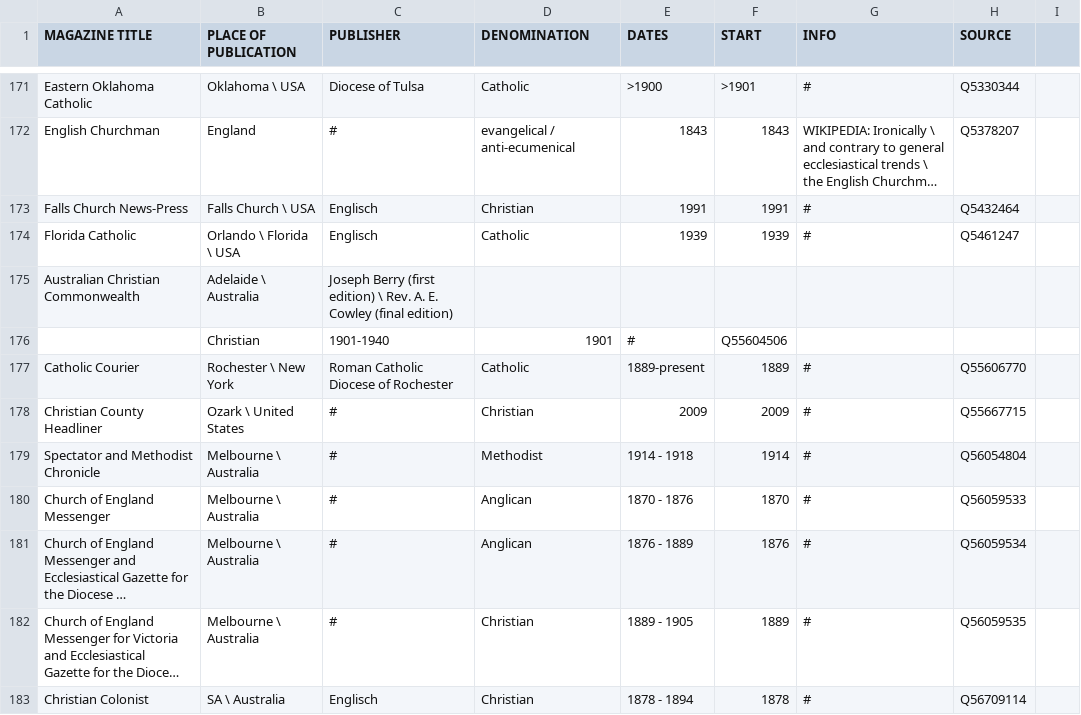
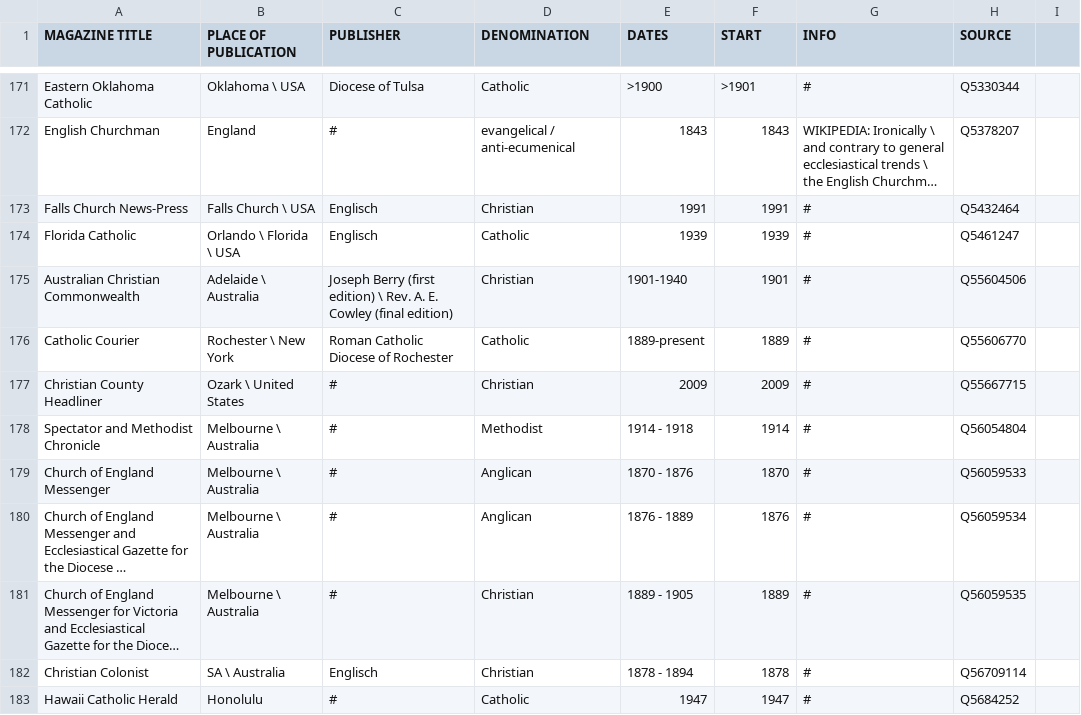
Before and after one commit to MonikaBarget/Revolts, a CSV file: List of religious newspapers&journals_GITHUB.csv, drawn as a sheet; only a part is shown, gaps mark what is left out; the shorter side is filled out with more unchanged rows; long unchanged cells end in ….

Commit message:
Update List of religious newspapers&journals_GITHUB.csv

```diff
--- a/List of religious newspapers&journals_GITHUB.csv
+++ b/List of religious newspapers&journals_GITHUB.csv
@@ -174,4 +174,3 @@ Falls Church News-Press,Falls Church \ USA,Englisch,Christian,1991,1991,#,Q54324
 Florida Catholic,Orlando \ Florida \ USA,Englisch,Catholic,1939,1939,#,Q5461247
-Australian Christian Commonwealth,	Adelaide \ Australia,Joseph Berry (first edition) \ Rev. A. E. Cowley (final edition)
-,Christian,1901-1940,1901,#,Q55604506
+Australian Christian Commonwealth,	Adelaide \ Australia,Joseph Berry (first edition) \ Rev. A. E. Cowley (final edition),Christian,1901-1940,1901,#,Q55604506
 Catholic Courier,Rochester \ New York,Roman Catholic Diocese of Rochester,Catholic,1889-present,1889,#,Q55606770
```
